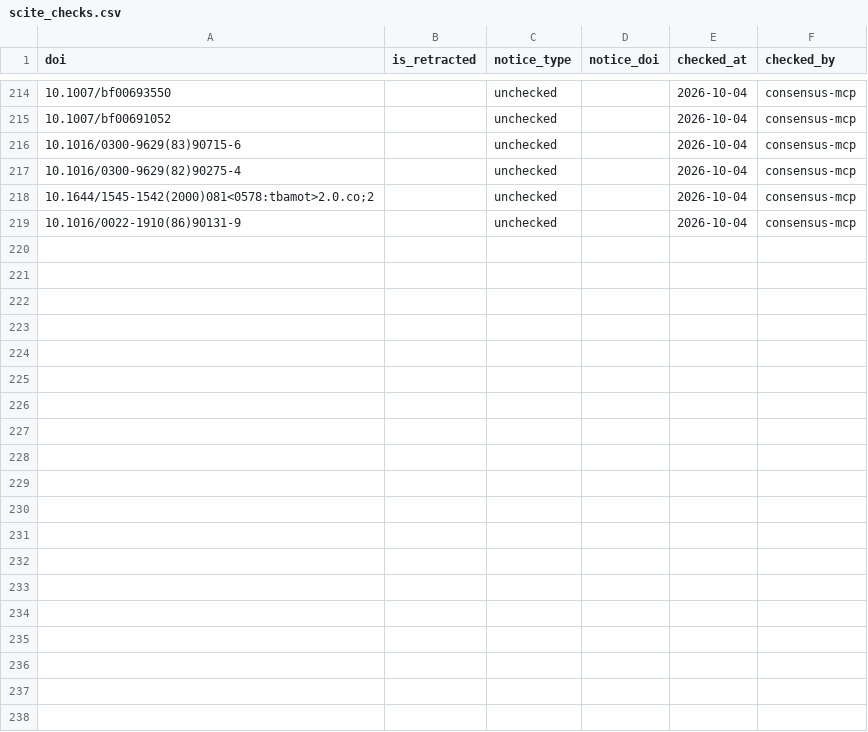
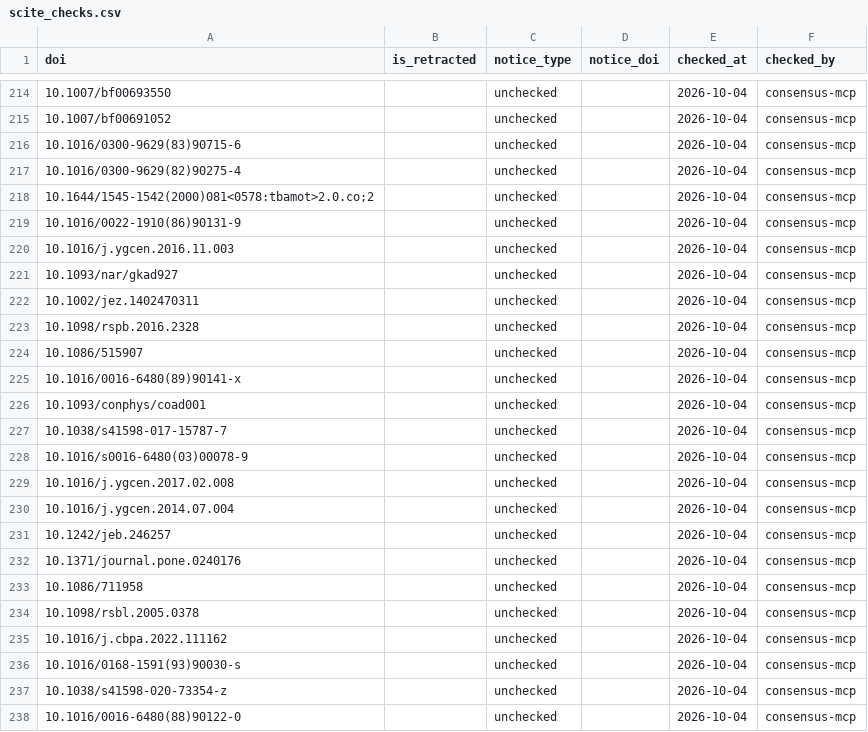
Before and after one commit to TaxonBodyMassML/TaxonBodyMass_DB, a CSV file: Bib/scite_checks.csv, drawn as a sheet; only a part is shown, gaps mark what is left out; the diff covers the shown part only; the diff names each change by its address in the sheet, - before the commit and + after, or states it on an @@ line.

```diff
--- a/Bib/scite_checks.csv
+++ b/Bib/scite_checks.csv
+row 220: 10.1016/j.ygcen.2016.11.003 |  | unchecked |  | 2026-10-04 | consensus-mcp
+row 221: 10.1093/nar/gkad927 |  | unchecked |  | 2026-10-04 | consensus-mcp
+row 222: 10.1002/jez.1402470311 |  | unchecked |  | 2026-10-04 | consensus-mcp
+row 223: 10.1098/rspb.2016.2328 |  | unchecked |  | 2026-10-04 | consensus-mcp
+row 224: 10.1086/515907 |  | unchecked |  | 2026-10-04 | consensus-mcp
+row 225: 10.1016/0016-6480(89)90141-x |  | unchecked |  | 2026-10-04 | consensus-mcp
+row 226: 10.1093/conphys/coad001 |  | unchecked |  | 2026-10-04 | consensus-mcp
+row 227: 10.1038/s41598-017-15787-7 |  | unchecked |  | 2026-10-04 | consensus-mcp
+row 228: 10.1016/s0016-6480(03)00078-9 |  | unchecked |  | 2026-10-04 | consensus-mcp
+row 229: 10.1016/j.ygcen.2017.02.008 |  | unchecked |  | 2026-10-04 | consensus-mcp
+row 230: 10.1016/j.ygcen.2014.07.004 |  | unchecked |  | 2026-10-04 | consensus-mcp
+row 231: 10.1242/jeb.246257 |  | unchecked |  | 2026-10-04 | consensus-mcp
+row 232: 10.1371/journal.pone.0240176 |  | unchecked |  | 2026-10-04 | consensus-mcp
+row 233: 10.1086/711958 |  | unchecked |  | 2026-10-04 | consensus-mcp
+row 234: 10.1098/rsbl.2005.0378 |  | unchecked |  | 2026-10-04 | consensus-mcp
+row 235: 10.1016/j.cbpa.2022.111162 |  | unchecked |  | 2026-10-04 | consensus-mcp
+row 236: 10.1016/0168-1591(93)90030-s |  | unchecked |  | 2026-10-04 | consensus-mcp
+row 237: 10.1038/s41598-020-73354-z |  | unchecked |  | 2026-10-04 | consensus-mcp
+row 238: 10.1016/0016-6480(88)90122-0 |  | unchecked |  | 2026-10-04 | consensus-mcp
```
Also changed, not shown: 30 added rows elsewhere in this file, Bib/pending_citations.csv, 2 other files.
